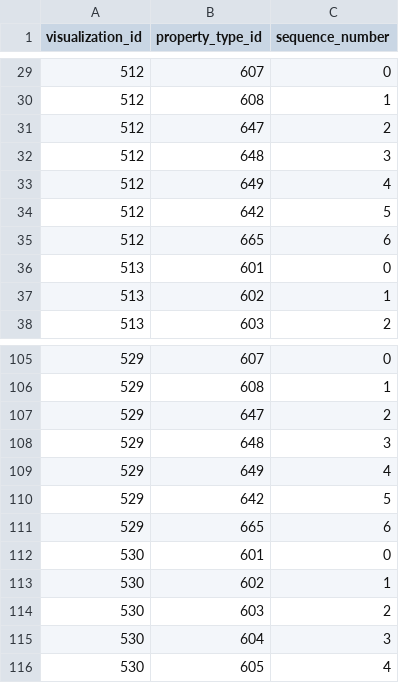
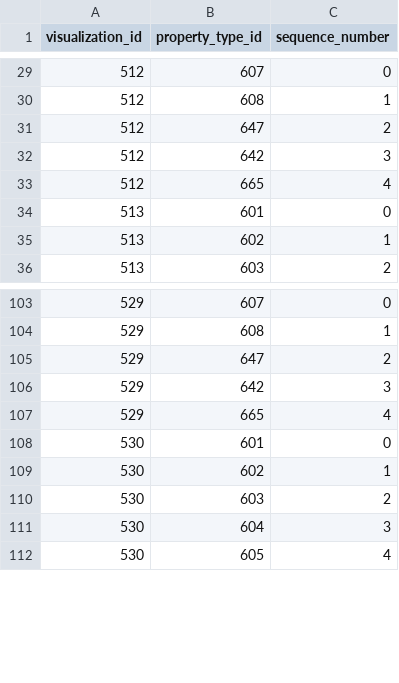
Before and after one commit to viz-centric/flair-bi, a CSV file: src/main/resources/config/liquibase/seed/visualizations_property_types.csv, drawn as a sheet; only a part is shown, gaps mark what is left out.

```diff
--- a/src/main/resources/config/liquibase/seed/visualizations_property_types.csv
+++ b/src/main/resources/config/liquibase/seed/visualizations_property_types.csv
@@ -31,6 +31,4 @@ visualization_id|property_type_id|sequence_number
 512|647|2
-512|648|3
-512|649|4
-512|642|5
-512|665|6
+512|642|3
+512|665|4
 513|601|0
@@ -107,6 +105,4 @@ visualization_id|property_type_id|sequence_number
 529|647|2
-529|648|3
-529|649|4
-529|642|5
-529|665|6
+529|642|3
+529|665|4
 530|601|0
```
Also changed, not shown: src/main/resources/config/liquibase/seed/field_types_property_types.csv, 8 other files.
